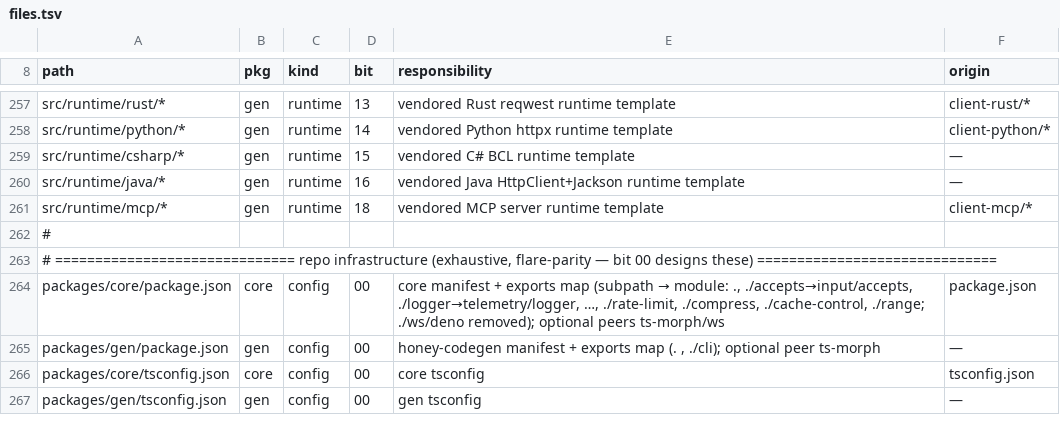
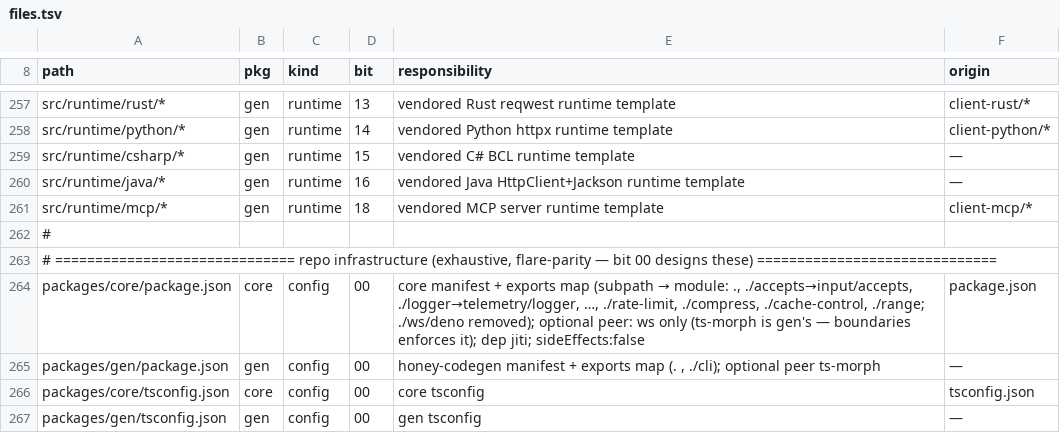
Before and after one commit to workerstack/backend, a TSV file: blueprint/files.tsv, drawn as a sheet; only a part is shown, gaps mark what is left out.

Commit message:
docs(blueprint): fix .output() shape (media-outer, matches v0) + ts-morph is gen's peer not core's

```diff
--- a/blueprint/files.tsv
+++ b/blueprint/files.tsv
@@ -263,3 +263,3 @@ src/runtime/mcp/*	gen	runtime	18	vendored MCP server runtime template	client-mcp
 # ============================== repo infrastructure (exhaustive, flare-parity — bit 00 designs these) ==============================
-packages/core/package.json	core	config	00	core manifest + exports map (subpath → module: ., ./accepts→input/accepts, ./logger→telemetry/logger, …, ./rate-limit, ./compress, ./cache-control, ./range; ./ws/deno removed); optional peers ts-morph/ws	package.json
+packages/core/package.json	core	config	00	core manifest + exports map (subpath → module: ., ./accepts→input/accepts, ./logger→telemetry/logger, …, ./rate-limit, ./compress, ./cache-control, ./range; ./ws/deno removed); optional peer: ws only (ts-morph is gen's — boundaries enforces it); dep jiti; sideEffects:false	package.json
 packages/gen/package.json	gen	config	00	honey-codegen manifest + exports map (. , ./cli); optional peer ts-morph	—
```
Also changed, not shown: 2 other files.
